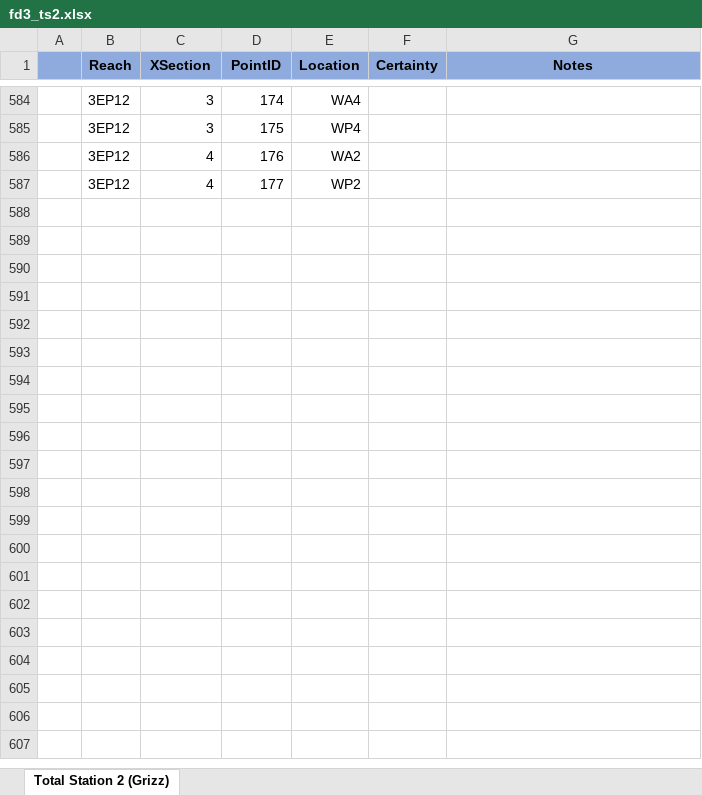
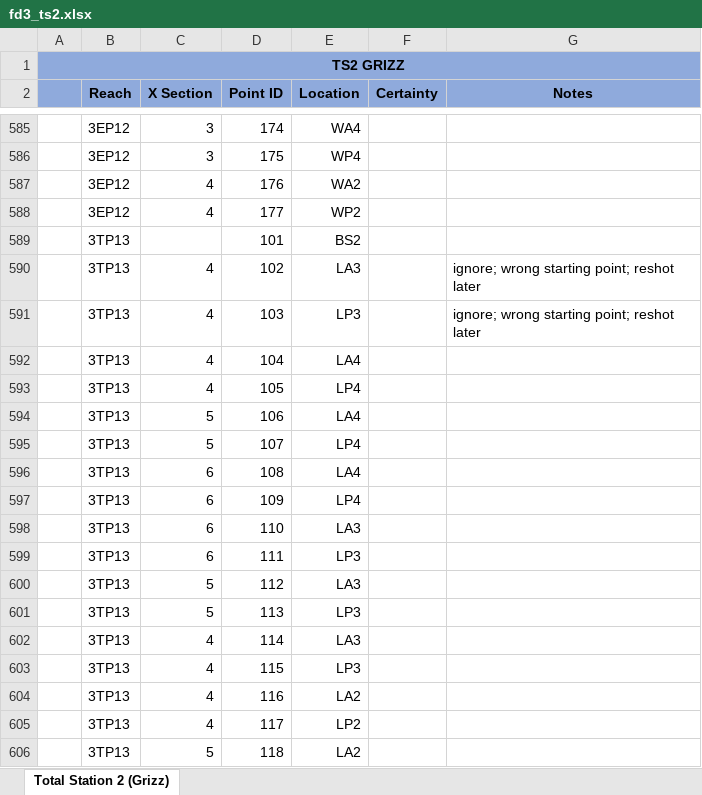
Before and after one commit to natecwright/igea22, an Excel workbook: raw_ts_data/fd/fd3_ts2.xlsx, sheet Total Station 2 (Grizz), drawn as a sheet; only a part is shown, gaps mark what is left out; values as stored, in another font and other column widths than the file's, no borders; addresses are those after the commit; the diff covers the shown part only; the diff names each change by its address in the sheet, - before the commit and + after, or states it on an @@ line.

```diff
--- a/raw_ts_data/fd/fd3_ts2.xlsx (sheet Total Station 2 (Grizz))
+++ b/raw_ts_data/fd/fd3_ts2.xlsx (sheet Total Station 2 (Grizz))
+row 1: TS2 GRIZZ
-C2: XSection
+C2: X Section
-D2: PointID
+D2: Point ID
+row 589:  | 3TP13 |  | 101 | BS2
+row 590:  | 3TP13 | 4 | 102 | LA3 |  | ignore; wrong starting point; reshot later
+row 591:  | 3TP13 | 4 | 103 | LP3 |  | ignore; wrong starting point; reshot later
+row 592:  | 3TP13 | 4 | 104 | LA4
+row 593:  | 3TP13 | 4 | 105 | LP4
+row 594:  | 3TP13 | 5 | 106 | LA4
+row 595:  | 3TP13 | 5 | 107 | LP4
+row 596:  | 3TP13 | 6 | 108 | LA4
+row 597:  | 3TP13 | 6 | 109 | LP4
+row 598:  | 3TP13 | 6 | 110 | LA3
+row 599:  | 3TP13 | 6 | 111 | LP3
+row 600:  | 3TP13 | 5 | 112 | LA3
+row 601:  | 3TP13 | 5 | 113 | LP3
+row 602:  | 3TP13 | 4 | 114 | LA3
+row 603:  | 3TP13 | 4 | 115 | LP3
+row 604:  | 3TP13 | 4 | 116 | LA2
+row 605:  | 3TP13 | 4 | 117 | LP2
+row 606:  | 3TP13 | 5 | 118 | LA2
```
Also changed, not shown: 349 added rows, 2 edited cells and cell formats elsewhere in this sheet, formulas that keep their value, raw_ts_data/fd/fd12_metadata.xlsx, raw_ts_data/fd/fd3_gps.xlsx, 6 other files.
